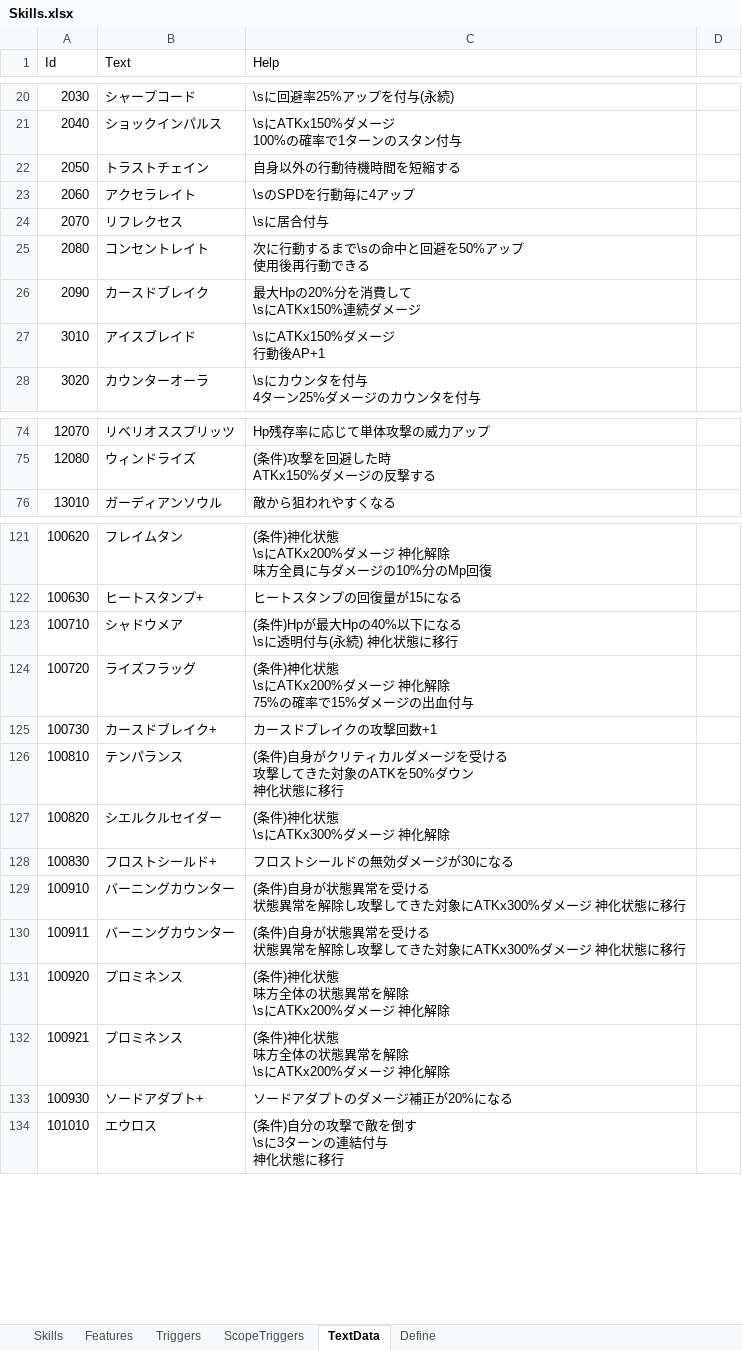
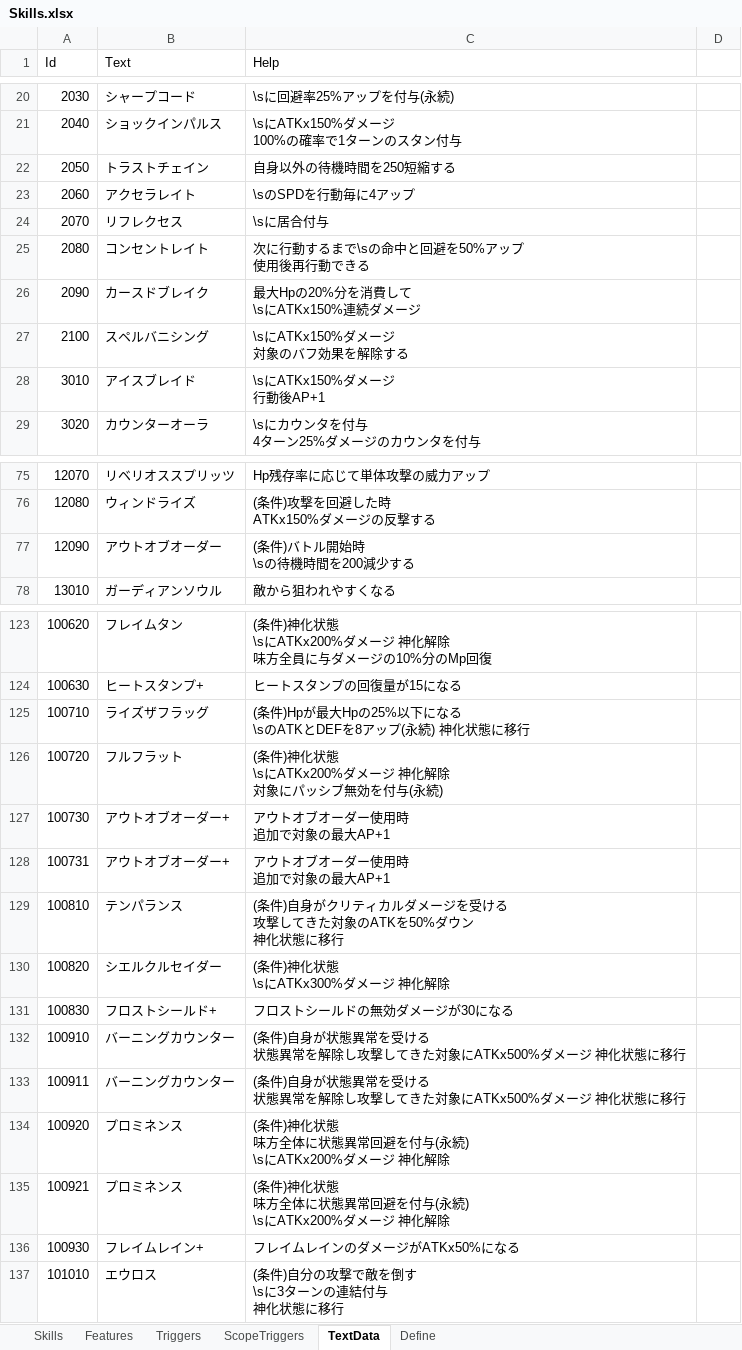
Before and after one commit to seedsclaft/unity, an Excel workbook: Assets/Data/Skills.xlsx, sheet TextData, drawn as a sheet; only a part is shown, gaps mark what is left out; values as stored, in another font and other column widths than the file's, no borders; addresses are those after the commit; ↵ is a line break in a cell; the diff covers the shown part only; the diff names each change by its address in the sheet, - before the commit and + after, or states it on an @@ line.

```diff
--- a/Assets/Data/Skills.xlsx (sheet TextData)
+++ b/Assets/Data/Skills.xlsx (sheet TextData)
-C22 (Help): 自身以外の行動待機時間を短縮する
+C22 (Help): 自身以外の待機時間を250短縮する
+row 27: 2100 | スペルバニシング | \sにATKx150%ダメージ ↵ 対象のバフ効果を解除する
+row 77: 12090 | アウトオブオーダー | (条件)バトル開始時 ↵ \sの待機時間を200減少する
-B125 (Text): シャドウメア
+B125 (Text): ライズザフラッグ
-C125 (Help): (条件)Hpが最大Hpの40%以下になる ↵ \sに透明付与(永続) 神化状態に移行
+C125 (Help): (条件)Hpが最大Hpの25%以下になる ↵ \sのATKとDEFを8アップ(永続) 神化状態に移行
-B126 (Text): ライズフラッグ
+B126 (Text): フルフラット
-C126 (Help): …化解除 ↵ 75%の確率で15%ダメージの出血付与
+C126 (Help): …化解除 ↵ 対象にパッシブ無効を付与(永続)
-B127 (Text): カースドブレイク+
+B127 (Text): アウトオブオーダー+
-C127 (Help): カースドブレイクの攻撃回数+1
+C127 (Help): アウトオブオーダー使用時 ↵ 追加で対象の最大AP+1
+row 128: 100731 | アウトオブオーダー+ | アウトオブオーダー使用時 ↵ 追加で対象の最大AP+1
-C132:C133 (Help): …た対象にATKx300%ダメージ…
+C132:C133 (Help): …た対象にATKx500%ダメージ…
-C134:C135 (Help): (条件)神化状態 ↵ 味方全体の状態異常を解除 ↵ \sにATKx200%ダメージ 神化解除
+C134:C135 (Help): (条件)神化状態 ↵ 味方全体に状態異常回避を付与(永続) ↵ \sにATKx200%ダメージ 神化解除
-B136 (Text): ソードアダプト+
+B136 (Text): フレイムレイン+
-C136 (Help): ソードアダプトのダメージ補正が20%になる
+C136 (Help): フレイムレインのダメージがATKx50%になる
```
Also changed, not shown: 2 edited cells elsewhere in this sheet, sheet Features, sheet Skills, sheet Define, sheet Triggers, formulas that keep their value, Assets/Data/Actors.xlsx, Assets/Data/SkillTrigger.xlsx, 11 other files.
